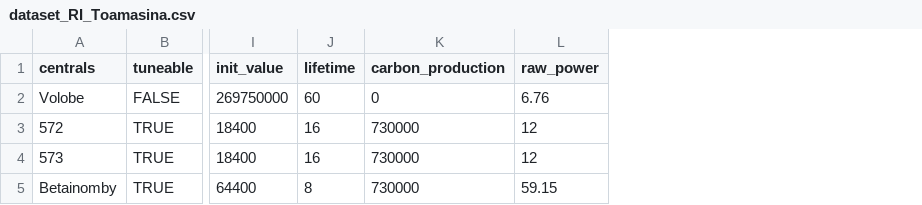
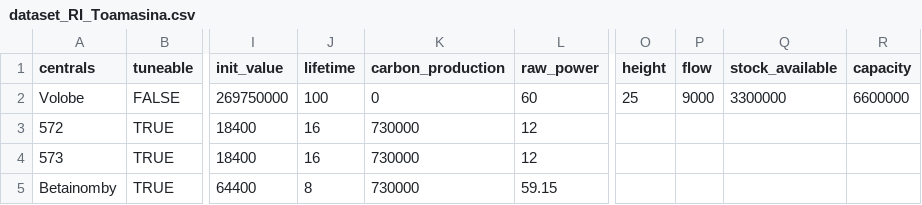
Before and after one commit to Foloso/MixSimulator, a CSV file: data/RIToamasina/dataset_RI_Toamasina.csv, drawn as a sheet; only a part is shown, gaps mark what is left out; the diff names each change by its address in the sheet, - before the commit and + after, or states it on an @@ line.

Commit message:
set dataset

```diff
--- a/data/RIToamasina/dataset_RI_Toamasina.csv
+++ b/data/RIToamasina/dataset_RI_Toamasina.csv
+column O (height), row 2: 25
+column P (flow), row 2: 9000
+column Q (stock_available), row 2: 3300000
+column R (capacity), row 2: 6600000
-J2 (lifetime): 60
+J2 (lifetime): 100
-L2 (raw_power): 6.76
+L2 (raw_power): 60
```
